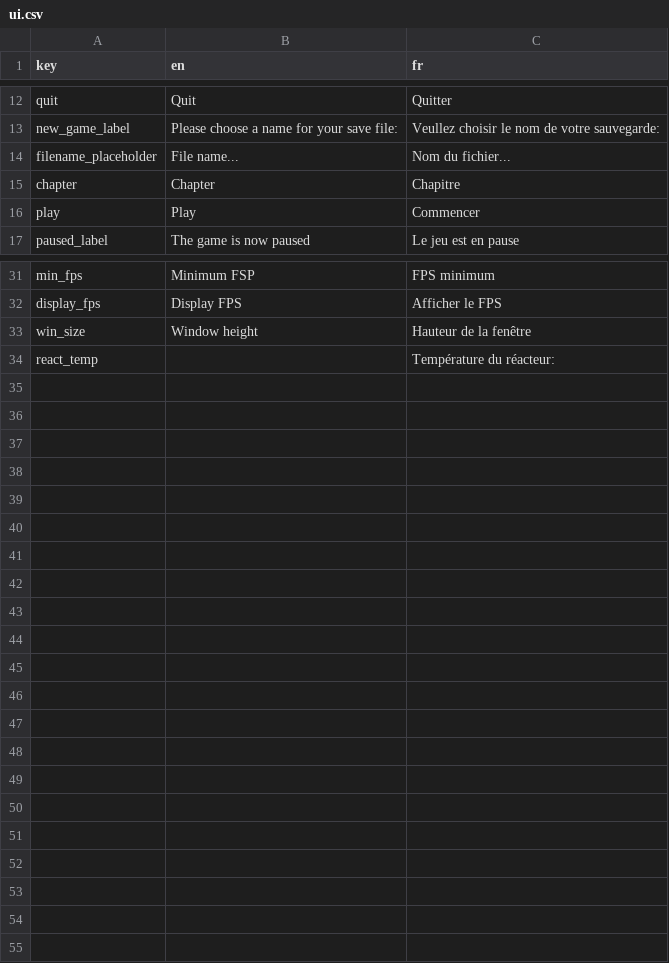
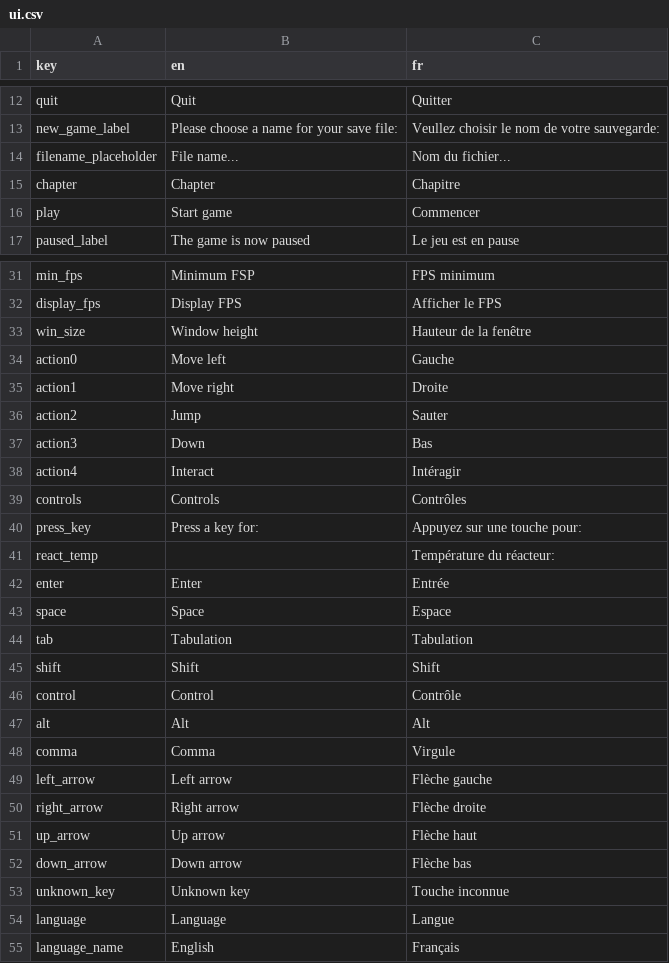
Before and after one commit to Sergueille/OpenGLTest, a CSV file: OpenGLTest/Localization/ui.csv, drawn as a sheet; only a part is shown, gaps mark what is left out.

```diff
--- a/OpenGLTest/Localization/ui.csv
+++ b/OpenGLTest/Localization/ui.csv
@@ -15,3 +15,3 @@
 "chapter","Chapter","Chapitre"
-"play","Play","Commencer"
+"play","Start game","Commencer"
 "paused_label","The game is now paused","Le jeu est en pause"
@@ -33,2 +33,23 @@
 "win_size","Window height","Hauteur de la fenêtre"
+"action0","Move left","Gauche"
+"action1","Move right","Droite"
+"action2","Jump","Sauter"
+"action3","Down","Bas"
+"action4","Interact","Intéragir"
+"controls","Controls","Contrôles"
+"press_key","Press a key for:","Appuyez sur une touche pour:"
 "react_temp","","Température du réacteur:"
+"enter","Enter","Entrée"
+"space","Space","Espace"
+"tab","Tabulation","Tabulation"
+"shift","Shift","Shift"
+"control","Control","Contrôle"
+"alt","Alt","Alt"
+"comma","Comma","Virgule"
+"left_arrow","Left arrow","Flèche gauche"
+"right_arrow","Right arrow","Flèche droite"
+"up_arrow","Up arrow","Flèche haut"
+"down_arrow","Down arrow","Flèche bas"
+"unknown_key","Unknown key","Touche inconnue"
+"language","Language","Langue"
+"language_name","English","Français"
```
Also changed, not shown: 14 other files.
